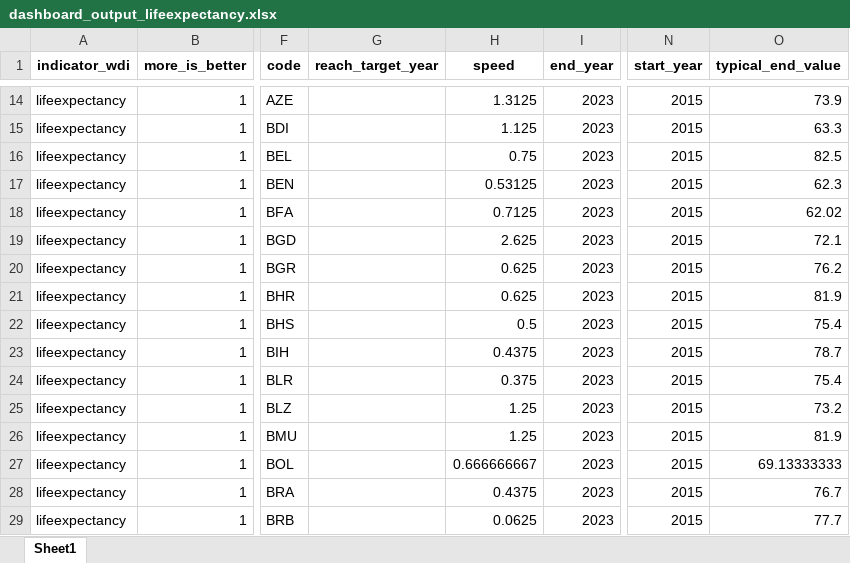
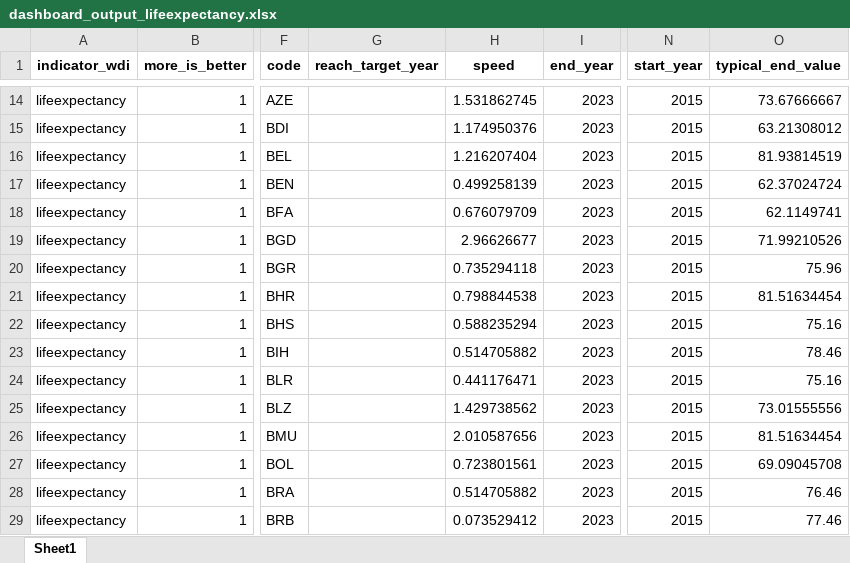
Before and after one commit to worldbank/atlas-progress-measure, an Excel workbook: intermediate/dashboard_output_lifeexpectancy.xlsx, sheet Sheet1, drawn as a sheet; only a part is shown, gaps mark what is left out; values as stored, in another font and other column widths than the file's, no borders; the diff covers the shown part only; the diff names each change by its address in the sheet, - before the commit and + after, or states it on an @@ line.

```diff
--- a/intermediate/dashboard_output_lifeexpectancy.xlsx (sheet Sheet1)
+++ b/intermediate/dashboard_output_lifeexpectancy.xlsx (sheet Sheet1)
-H14 (speed): 1.3125
+H14 (speed): 1.531862745
-O14 (typical_end_value): 73.9
+O14 (typical_end_value): 73.67666667
-H15 (speed): 1.125
+H15 (speed): 1.174950376
-O15 (typical_end_value): 63.3
+O15 (typical_end_value): 63.21308012
-H16 (speed): 0.75
+H16 (speed): 1.216207404
-O16 (typical_end_value): 82.5
+O16 (typical_end_value): 81.93814519
-H17 (speed): 0.53125
+H17 (speed): 0.499258139
-O17 (typical_end_value): 62.3
+O17 (typical_end_value): 62.37024724
-H18 (speed): 0.7125
+H18 (speed): 0.676079709
-O18 (typical_end_value): 62.02
+O18 (typical_end_value): 62.1149741
-H19 (speed): 2.625
+H19 (speed): 2.96626677
-O19 (typical_end_value): 72.1
+O19 (typical_end_value): 71.99210526
-H20 (speed): 0.625
+H20 (speed): 0.735294118
-O20 (typical_end_value): 76.2
+O20 (typical_end_value): 75.96
-H21 (speed): 0.625
+H21 (speed): 0.798844538
-O21 (typical_end_value): 81.9
+O21 (typical_end_value): 81.51634454
-H22 (speed): 0.5
+H22 (speed): 0.588235294
-O22 (typical_end_value): 75.4
+O22 (typical_end_value): 75.16
-H23 (speed): 0.4375
+H23 (speed): 0.514705882
-O23 (typical_end_value): 78.7
+O23 (typical_end_value): 78.46
-H24 (speed): 0.375
+H24 (speed): 0.441176471
-O24 (typical_end_value): 75.4
+O24 (typical_end_value): 75.16
-H25 (speed): 1.25
+H25 (speed): 1.429738562
-O25 (typical_end_value): 73.2
+O25 (typical_end_value): 73.01555556
-H26 (speed): 1.25
+H26 (speed): 2.010587656
-O26 (typical_end_value): 81.9
+O26 (typical_end_value): 81.51634454
-H27 (speed): 0.666666667
+H27 (speed): 0.723801561
-O27 (typical_end_value): 69.13333333
+O27 (typical_end_value): 69.09045708
-H28 (speed): 0.4375
+H28 (speed): 0.514705882
-O28 (typical_end_value): 76.7
+O28 (typical_end_value): 76.46
-H29 (speed): 0.0625
+H29 (speed): 0.073529412
-O29 (typical_end_value): 77.7
+O29 (typical_end_value): 77.46
```
Also changed, not shown: 479 edited cells elsewhere in this sheet, 4 other files.
